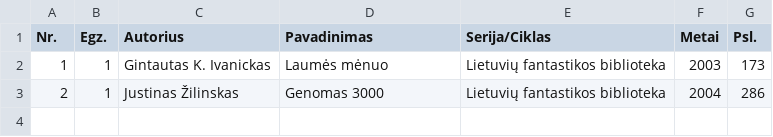
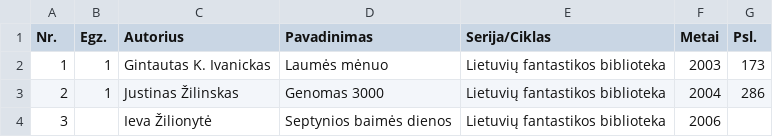
Before and after one commit to jonas-jankauskas/Mano-knygos, a CSV file: eridanas-lfb.csv, drawn as a sheet; the diff names each change by its address in the sheet, - before the commit and + after, or states it on an @@ line.

```diff
--- a/eridanas-lfb.csv
+++ b/eridanas-lfb.csv
+row 4: 3 |  | Ieva Žilionytė | Septynios baimės dienos | Lietuvių fantastikos biblioteka | 2006
```
Also changed, not shown: tyrai-pfl.csv, 2 other files.
